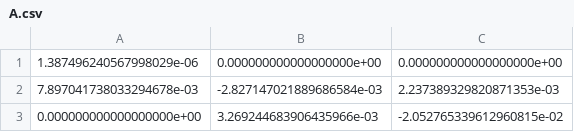
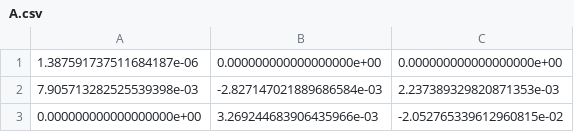
Before and after one commit to Jackmastro/Semester_Project, a CSV file: Data/State Space/A.csv, drawn as a sheet.

```diff
--- a/Data/State Space/A.csv
+++ b/Data/State Space/A.csv
@@ -1,3 +1,3 @@
-1.387496240567998029e-06,0.000000000000000000e+00,0.000000000000000000e+00
-7.897041738033294678e-03,-2.827147021889686584e-03,2.237389329820871353e-03
+1.387591737511684187e-06,0.000000000000000000e+00,0.000000000000000000e+00
+7.905713282525539398e-03,-2.827147021889686584e-03,2.237389329820871353e-03
 0.000000000000000000e+00,3.269244683906435966e-03,-2.052765339612960815e-02
```
Also changed, not shown: 13 other files.
